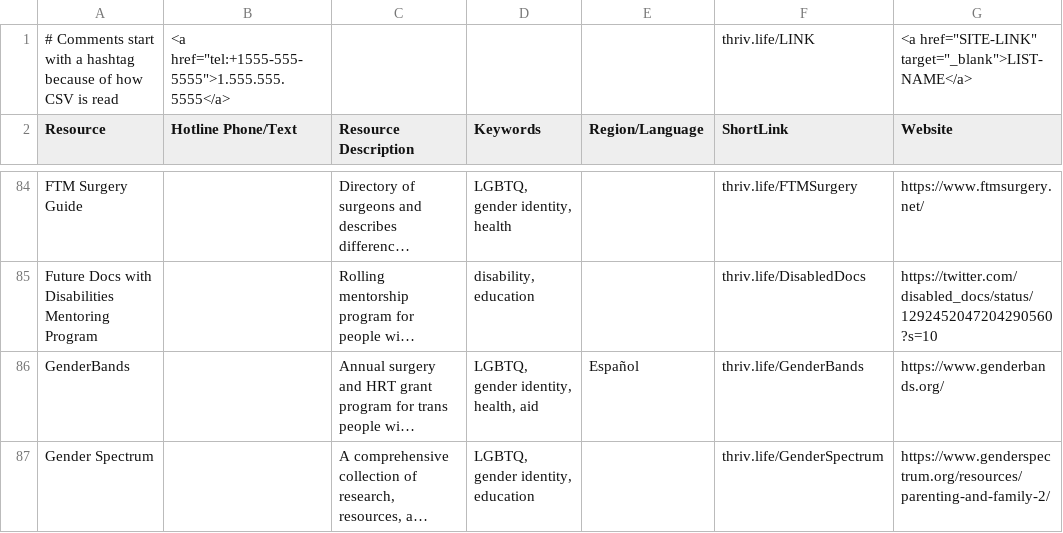
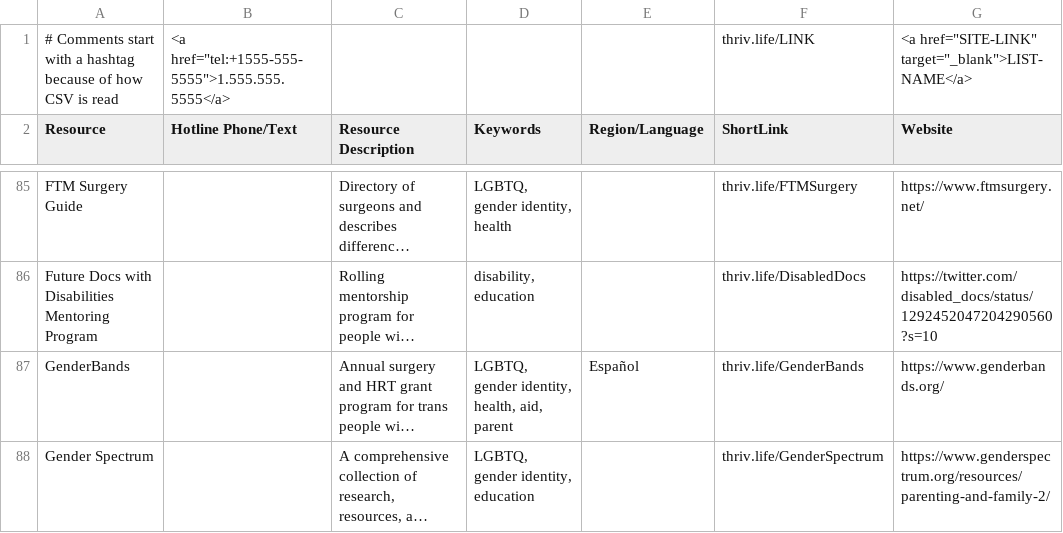
Before and after one commit to ThriveLifeline/thrive-lifeline, a CSV file: _site/thrive_resources.csv, drawn as a sheet; only a part is shown, gaps mark what is left out; long unchanged cells end in …; addresses are those after the commit; the diff covers the shown part only; the diff names each change by its address in the sheet, - before the commit and + after, or states it on an @@ line.

```diff
--- a/_site/thrive_resources.csv
+++ b/_site/thrive_resources.csv
-D87 (Keywords): LGBTQ, gender identity, health, aid
+D87 (Keywords): LGBTQ, gender identity, health, aid, parent
```
Also changed, not shown: 4 added rows and 7 edited cells elsewhere in this file, thrive_resources.csv, 8 other files.
